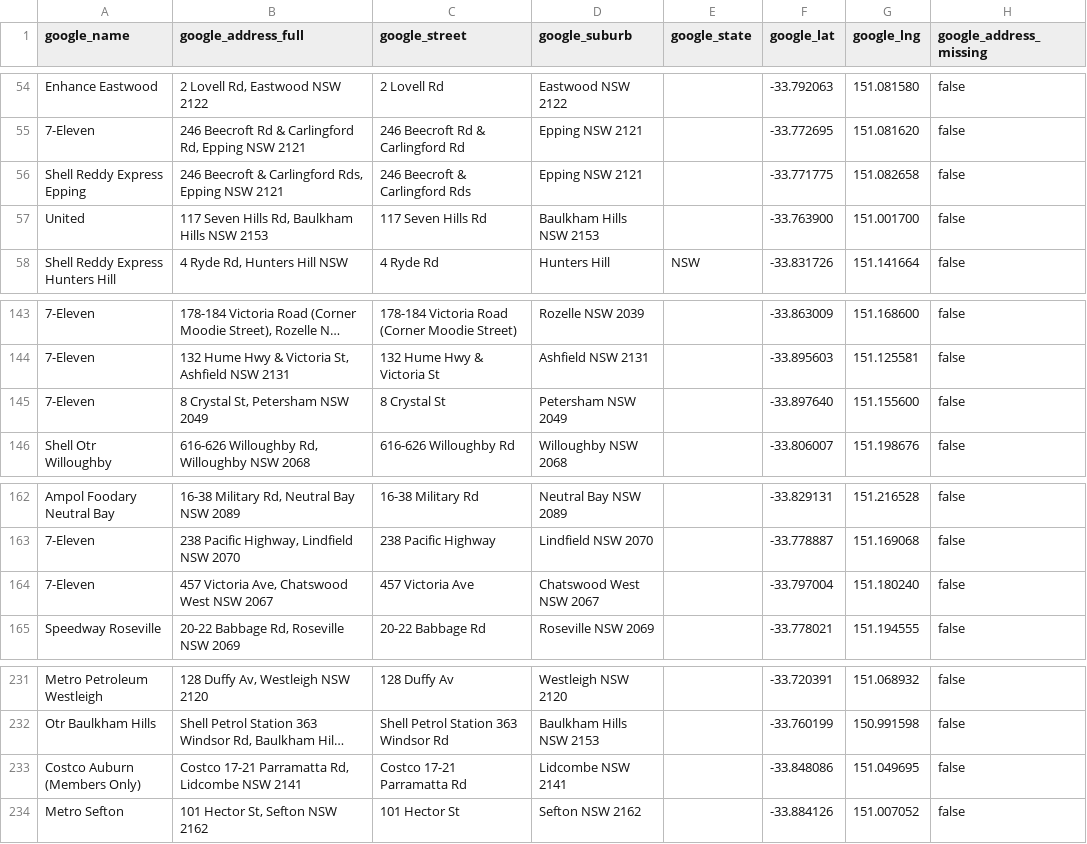
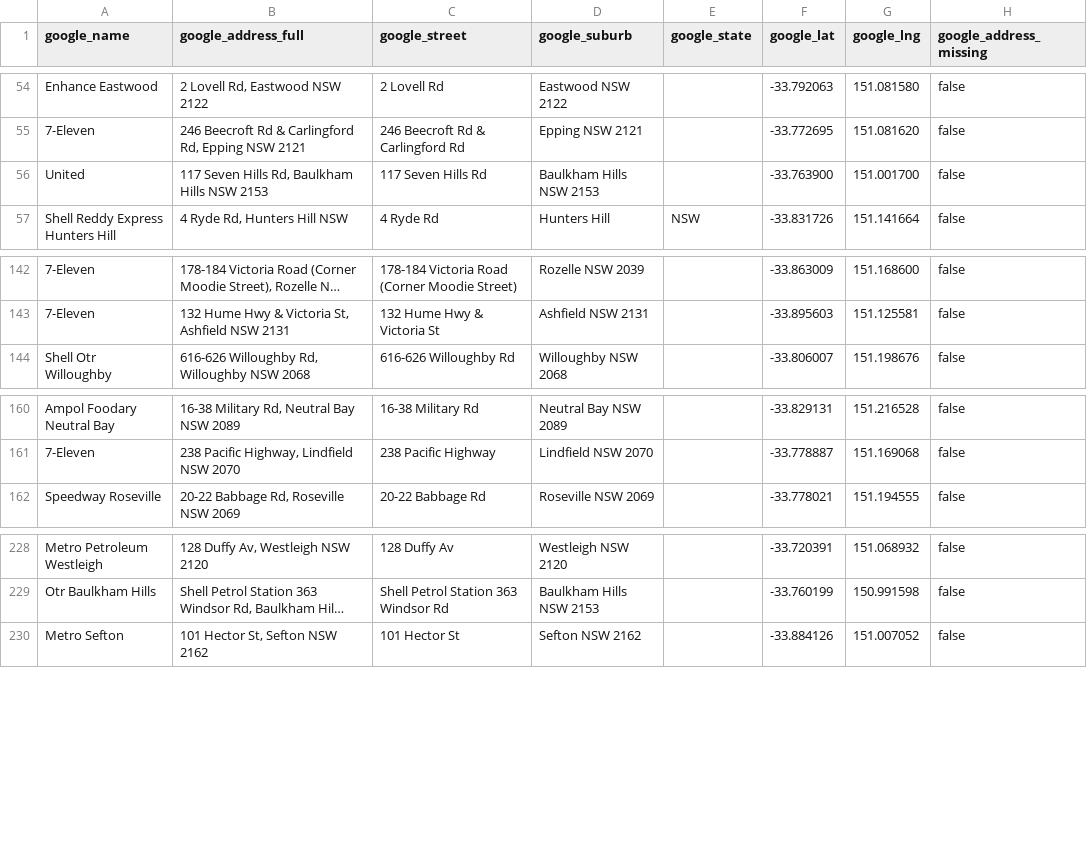
Before and after one commit to clobots/reFuel, a CSV file: data/clean/google_stations.csv, drawn as a sheet; only a part is shown, gaps mark what is left out; long unchanged cells end in …; the diff names each change by its address in the sheet, - before the commit and + after, or states it on an @@ line.

```diff
--- a/data/clean/google_stations.csv
+++ b/data/clean/google_stations.csv
-row 56: Shell Reddy Express Epping | 246 Beecroft & Carlingford Rds, Epping NSW 2121 | 246 Beecroft & Carlingford Rds | Epping NSW 2121 |  | -33.771775 | 151.082658 | false
-row 145: 7-Eleven | 8 Crystal St, Petersham NSW 2049 | 8 Crystal St | Petersham NSW 2049 |  | -33.897640 | 151.155600 | false
-row 164: 7-Eleven | 457 Victoria Ave, Chatswood West NSW 2067 | 457 Victoria Ave | Chatswood West NSW 2067 |  | -33.797004 | 151.180240 | false
-row 233: Costco Auburn (Members Only) | Costco 17-21 Parramatta Rd, Lidcombe NSW 2141 | Costco 17-21 Parramatta Rd | Lidcombe NSW 2141 |  | -33.848086 | 151.049695 | false
```
Also changed, not shown: data/clean/matched_stations.csv, 1 other file.
